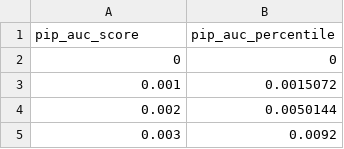
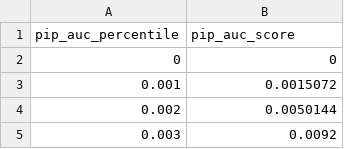
Before and after one commit to ipeirotis-org/scholar_v2, a CSV file: data/pip-auc-percentiles.csv, drawn as a sheet; only a part is shown; removed rows and columns are numbered as before the commit, all else as after; the diff names each change by its address in the sheet, - before the commit and + after, or states it on an @@ line.

Commit message:
Update pip-auc-percentiles.csv

```diff
--- a/data/pip-auc-percentiles.csv
+++ b/data/pip-auc-percentiles.csv
-row 1: pip_auc_score | pip_auc_percentile
+row 1: pip_auc_percentile | pip_auc_score
```
